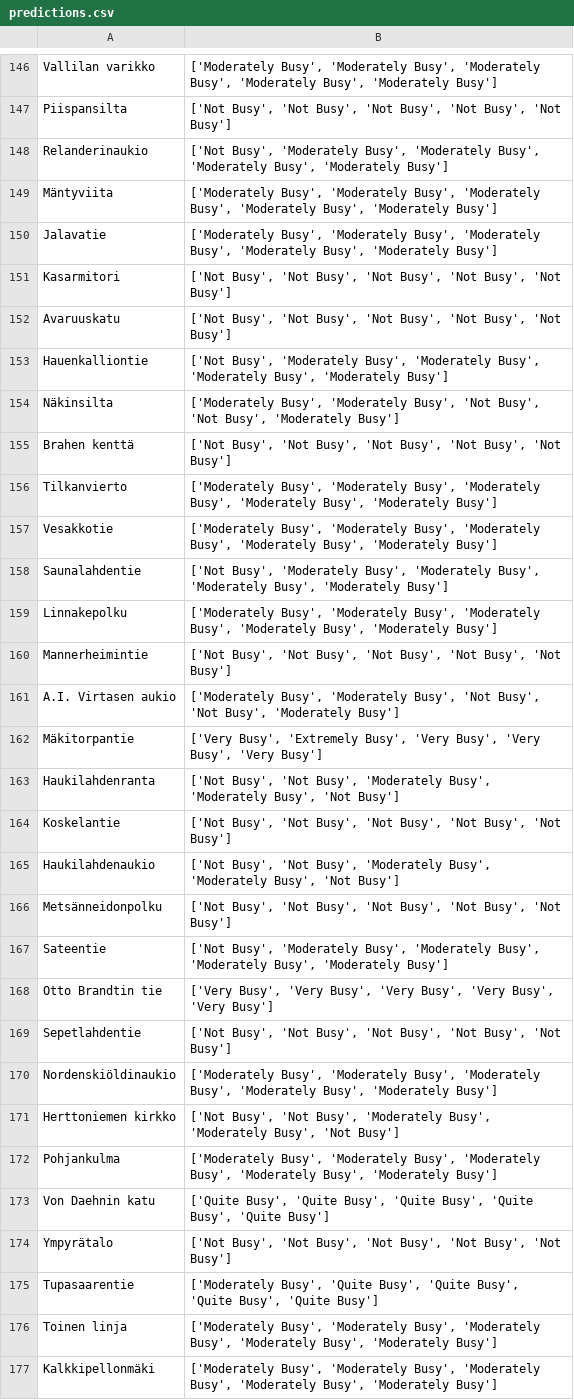
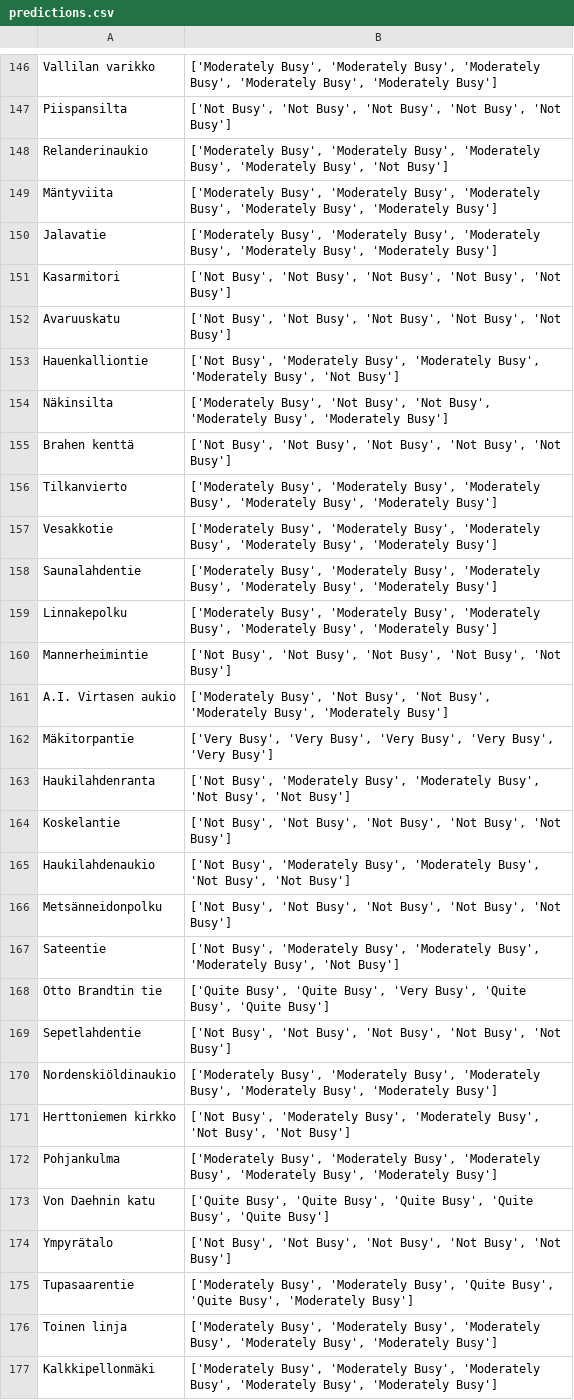
Before and after one commit to JesseHantula/data_science_project, a CSV file: data/predictions.csv, drawn as a sheet; only a part is shown, gaps mark what is left out; the diff covers the shown part only.

```diff
--- a/data/predictions.csv
+++ b/data/predictions.csv
@@ -147,3 +147,3 @@ Vallilan varikko,"['Moderately Busy', 'Moderately Busy', 'Moderately Busy', 'Mo
 Piispansilta,"['Not Busy', 'Not Busy', 'Not Busy', 'Not Busy', 'Not Busy']"
-Relanderinaukio,"['Not Busy', 'Moderately Busy', 'Moderately Busy', 'Moderately Busy', 'Moderately Busy']"
+Relanderinaukio,"['Moderately Busy', 'Moderately Busy', 'Moderately Busy', 'Moderately Busy', 'Not Busy']"
 Mäntyviita,"['Moderately Busy', 'Moderately Busy', 'Moderately Busy', 'Moderately Busy', 'Moderately Busy']"
@@ -152,4 +152,4 @@ Kasarmitori,"['Not Busy', 'Not Busy', 'Not Busy', 'Not Busy', 'Not Busy']"
 Avaruuskatu,"['Not Busy', 'Not Busy', 'Not Busy', 'Not Busy', 'Not Busy']"
-Hauenkalliontie,"['Not Busy', 'Moderately Busy', 'Moderately Busy', 'Moderately Busy', 'Moderately Busy']"
-Näkinsilta,"['Moderately Busy', 'Moderately Busy', 'Not Busy', 'Not Busy', 'Moderately Busy']"
+Hauenkalliontie,"['Not Busy', 'Moderately Busy', 'Moderately Busy', 'Moderately Busy', 'Not Busy']"
+Näkinsilta,"['Moderately Busy', 'Not Busy', 'Not Busy', 'Moderately Busy', 'Moderately Busy']"
 Brahen kenttä,"['Not Busy', 'Not Busy', 'Not Busy', 'Not Busy', 'Not Busy']"
@@ -157,16 +157,16 @@ Tilkanvierto,"['Moderately Busy', 'Moderately Busy', 'Moderately Busy', 'Moderat
 Vesakkotie,"['Moderately Busy', 'Moderately Busy', 'Moderately Busy', 'Moderately Busy', 'Moderately Busy']"
-Saunalahdentie,"['Not Busy', 'Moderately Busy', 'Moderately Busy', 'Moderately Busy', 'Moderately Busy']"
+Saunalahdentie,"['Moderately Busy', 'Moderately Busy', 'Moderately Busy', 'Moderately Busy', 'Moderately Busy']"
 Linnakepolku,"['Moderately Busy', 'Moderately Busy', 'Moderately Busy', 'Moderately Busy', 'Moderately Busy']"
 Mannerheimintie,"['Not Busy', 'Not Busy', 'Not Busy', 'Not Busy', 'Not Busy']"
-A.I. Virtasen aukio,"['Moderately Busy', 'Moderately Busy', 'Not Busy', 'Not Busy', 'Moderately Busy']"
-Mäkitorpantie,"['Very Busy', 'Extremely Busy', 'Very Busy', 'Very Busy', 'Very Busy']"
-Haukilahdenranta,"['Not Busy', 'Not Busy', 'Moderately Busy', 'Moderately Busy', 'Not Busy']"
+A.I. Virtasen aukio,"['Moderately Busy', 'Not Busy', 'Not Busy', 'Moderately Busy', 'Moderately Busy']"
+Mäkitorpantie,"['Very Busy', 'Very Busy', 'Very Busy', 'Very Busy', 'Very Busy']"
+Haukilahdenranta,"['Not Busy', 'Moderately Busy', 'Moderately Busy', 'Not Busy', 'Not Busy']"
 Koskelantie,"['Not Busy', 'Not Busy', 'Not Busy', 'Not Busy', 'Not Busy']"
-Haukilahdenaukio,"['Not Busy', 'Not Busy', 'Moderately Busy', 'Moderately Busy', 'Not Busy']"
+Haukilahdenaukio,"['Not Busy', 'Moderately Busy', 'Moderately Busy', 'Not Busy', 'Not Busy']"
 Metsänneidonpolku,"['Not Busy', 'Not Busy', 'Not Busy', 'Not Busy', 'Not Busy']"
-Sateentie,"['Not Busy', 'Moderately Busy', 'Moderately Busy', 'Moderately Busy', 'Moderately Busy']"
-Otto Brandtin tie,"['Very Busy', 'Very Busy', 'Very Busy', 'Very Busy', 'Very Busy']"
+Sateentie,"['Not Busy', 'Moderately Busy', 'Moderately Busy', 'Moderately Busy', 'Not Busy']"
+Otto Brandtin tie,"['Quite Busy', 'Quite Busy', 'Very Busy', 'Quite Busy', 'Quite Busy']"
 Sepetlahdentie,"['Not Busy', 'Not Busy', 'Not Busy', 'Not Busy', 'Not Busy']"
 Nordenskiöldinaukio,"['Moderately Busy', 'Moderately Busy', 'Moderately Busy', 'Moderately Busy', 'Moderately Busy']"
-Herttoniemen kirkko,"['Not Busy', 'Not Busy', 'Moderately Busy', 'Moderately Busy', 'Not Busy']"
+Herttoniemen kirkko,"['Not Busy', 'Moderately Busy', 'Moderately Busy', 'Not Busy', 'Not Busy']"
 Pohjankulma,"['Moderately Busy', 'Moderately Busy', 'Moderately Busy', 'Moderately Busy', 'Moderately Busy']"
@@ -174,3 +174,3 @@ Von Daehnin katu,"['Quite Busy', 'Quite Busy', 'Quite Busy', 'Quite Busy', 'Quit
 Ympyrätalo,"['Not Busy', 'Not Busy', 'Not Busy', 'Not Busy', 'Not Busy']"
-Tupasaarentie,"['Moderately Busy', 'Quite Busy', 'Quite Busy', 'Quite Busy', 'Quite Busy']"
+Tupasaarentie,"['Moderately Busy', 'Moderately Busy', 'Quite Busy', 'Quite Busy', 'Moderately Busy']"
 Toinen linja,"['Moderately Busy', 'Moderately Busy', 'Moderately Busy', 'Moderately Busy', 'Moderately Busy']"
```
Also changed, not shown: 143 edited cells elsewhere in this file, data/predictions_with_coordinates.csv, 1 other file.
